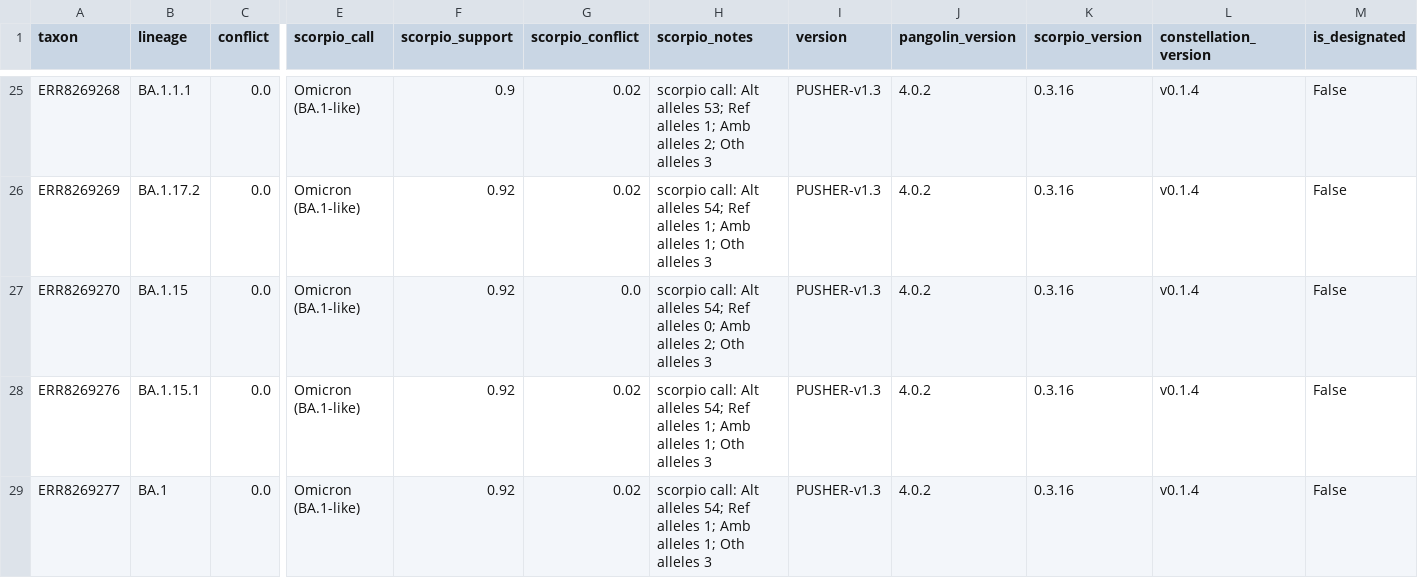
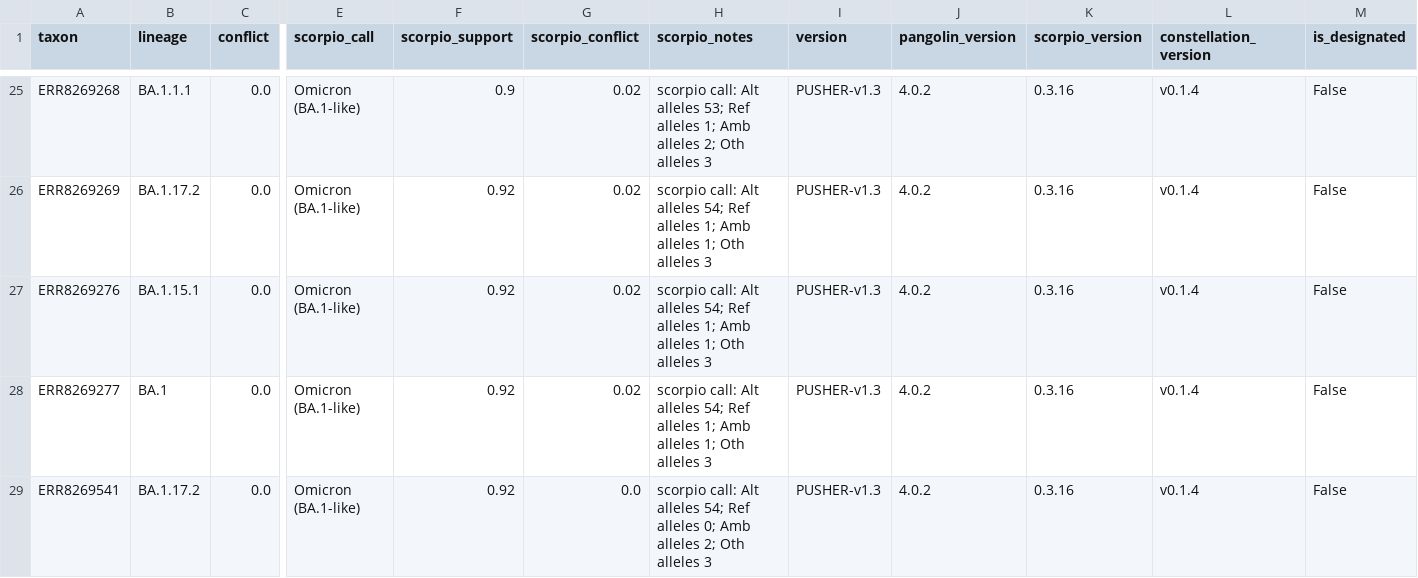
Before and after one commit to Congenica/psga-pipeline-sars-cov-2, a CSV file: jenkins/expected_output/illumina_artic_fastq/pangolin/all_lineages_report.csv, drawn as a sheet; only a part is shown, gaps mark what is left out; the shorter side is filled out with more unchanged rows; rows hold the shown columns only; the diff names each change by its address in the sheet, - before the commit and + after, or states it on an @@ line.

Commit message:
PSG-255: remove ERR8269270 samples from illumina fastq validation as this does not get processed

```diff
--- a/jenkins/expected_output/illumina_artic_fastq/pangolin/all_lineages_report.csv
+++ b/jenkins/expected_output/illumina_artic_fastq/pangolin/all_lineages_report.csv
-row 27: ERR8269270 | BA.1.15 | 0.0 | Omicron (BA.1-like) | 0.92 | 0.0 | scorpio call: Alt alleles 54; Ref alleles 0; Amb alleles 2; Oth alleles 3 | PUSHER-v1.3 | 4.0.2 | 0.3.16 | v0.1.4 | False
```
Also changed, not shown: jenkins/expected_output/illumina_artic_fastq/ncov2019-artic/ncov_qc.csv.
